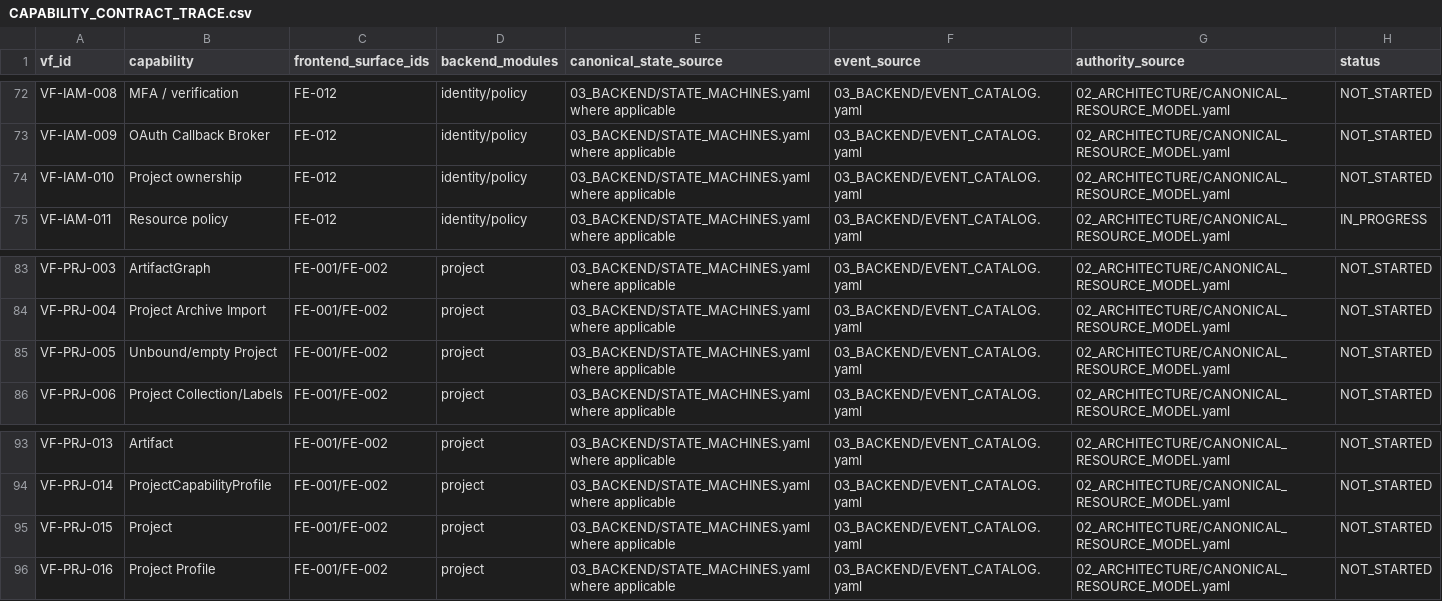
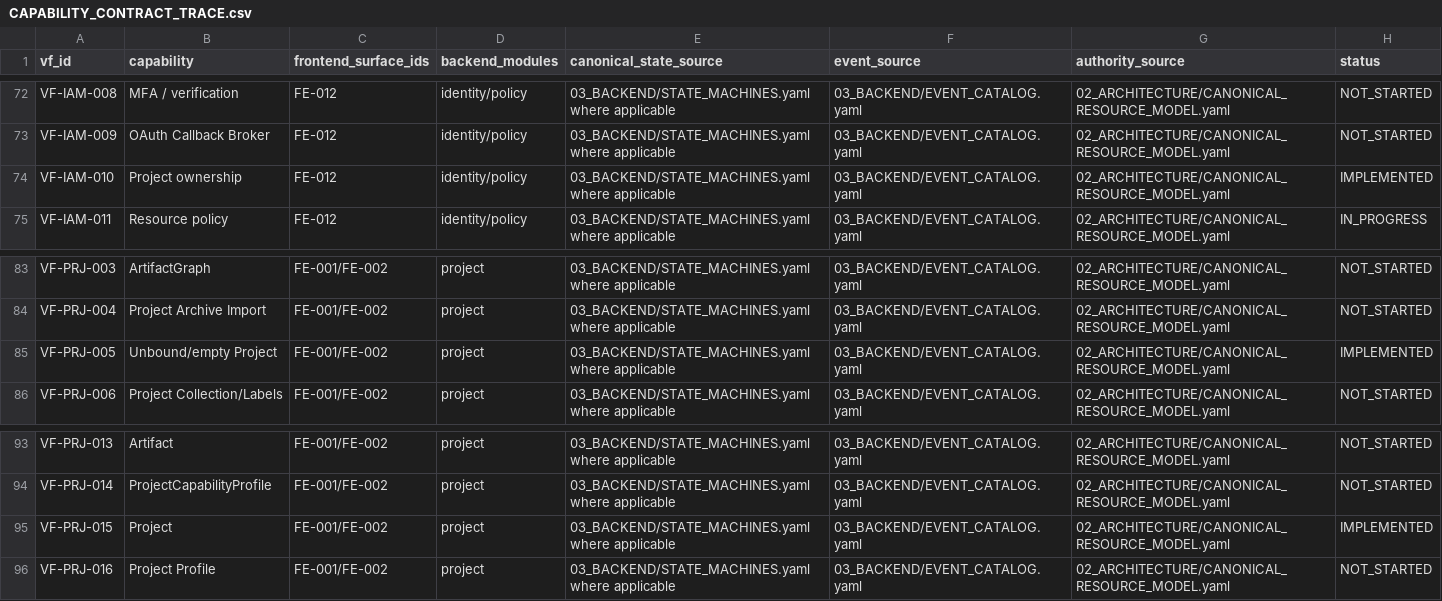
Before and after one commit to 0xShroud-GIT/VibeFlow-Greenfield, a CSV file: master-build-system/09_CONTRACTS/CAPABILITY_CONTRACT_TRACE.csv, drawn as a sheet; only a part is shown, gaps mark what is left out.

```diff
--- a/master-build-system/09_CONTRACTS/CAPABILITY_CONTRACT_TRACE.csv
+++ b/master-build-system/09_CONTRACTS/CAPABILITY_CONTRACT_TRACE.csv
@@ -73,3 +73,3 @@ VF-IAM-008,MFA / verification,FE-012,identity/policy,03_BACKEND/STATE_MACHINES.y
 VF-IAM-009,OAuth Callback Broker,FE-012,identity/policy,03_BACKEND/STATE_MACHINES.yaml where applicable,03_BACKEND/EVENT_CATALOG.yaml,02_ARCHITECTURE/CANONICAL_RESOURCE_MODEL.yaml,NOT_STARTED
-VF-IAM-010,Project ownership,FE-012,identity/policy,03_BACKEND/STATE_MACHINES.yaml where applicable,03_BACKEND/EVENT_CATALOG.yaml,02_ARCHITECTURE/CANONICAL_RESOURCE_MODEL.yaml,NOT_STARTED
+VF-IAM-010,Project ownership,FE-012,identity/policy,03_BACKEND/STATE_MACHINES.yaml where applicable,03_BACKEND/EVENT_CATALOG.yaml,02_ARCHITECTURE/CANONICAL_RESOURCE_MODEL.yaml,IMPLEMENTED
 VF-IAM-011,Resource policy,FE-012,identity/policy,03_BACKEND/STATE_MACHINES.yaml where applicable,03_BACKEND/EVENT_CATALOG.yaml,02_ARCHITECTURE/CANONICAL_RESOURCE_MODEL.yaml,IN_PROGRESS
@@ -84,3 +84,3 @@ VF-PRJ-003,ArtifactGraph,FE-001/FE-002,project,03_BACKEND/STATE_MACHINES.yaml wh
 VF-PRJ-004,Project Archive Import,FE-001/FE-002,project,03_BACKEND/STATE_MACHINES.yaml where applicable,03_BACKEND/EVENT_CATALOG.yaml,02_ARCHITECTURE/CANONICAL_RESOURCE_MODEL.yaml,NOT_STARTED
-VF-PRJ-005,Unbound/empty Project,FE-001/FE-002,project,03_BACKEND/STATE_MACHINES.yaml where applicable,03_BACKEND/EVENT_CATALOG.yaml,02_ARCHITECTURE/CANONICAL_RESOURCE_MODEL.yaml,NOT_STARTED
+VF-PRJ-005,Unbound/empty Project,FE-001/FE-002,project,03_BACKEND/STATE_MACHINES.yaml where applicable,03_BACKEND/EVENT_CATALOG.yaml,02_ARCHITECTURE/CANONICAL_RESOURCE_MODEL.yaml,IMPLEMENTED
 VF-PRJ-006,Project Collection/Labels,FE-001/FE-002,project,03_BACKEND/STATE_MACHINES.yaml where applicable,03_BACKEND/EVENT_CATALOG.yaml,02_ARCHITECTURE/CANONICAL_RESOURCE_MODEL.yaml,NOT_STARTED
@@ -94,3 +94,3 @@ VF-PRJ-013,Artifact,FE-001/FE-002,project,03_BACKEND/STATE_MACHINES.yaml where a
 VF-PRJ-014,ProjectCapabilityProfile,FE-001/FE-002,project,03_BACKEND/STATE_MACHINES.yaml where applicable,03_BACKEND/EVENT_CATALOG.yaml,02_ARCHITECTURE/CANONICAL_RESOURCE_MODEL.yaml,NOT_STARTED
-VF-PRJ-015,Project,FE-001/FE-002,project,03_BACKEND/STATE_MACHINES.yaml where applicable,03_BACKEND/EVENT_CATALOG.yaml,02_ARCHITECTURE/CANONICAL_RESOURCE_MODEL.yaml,NOT_STARTED
+VF-PRJ-015,Project,FE-001/FE-002,project,03_BACKEND/STATE_MACHINES.yaml where applicable,03_BACKEND/EVENT_CATALOG.yaml,02_ARCHITECTURE/CANONICAL_RESOURCE_MODEL.yaml,IMPLEMENTED
 VF-PRJ-016,Project Profile,FE-001/FE-002,project,03_BACKEND/STATE_MACHINES.yaml where applicable,03_BACKEND/EVENT_CATALOG.yaml,02_ARCHITECTURE/CANONICAL_RESOURCE_MODEL.yaml,NOT_STARTED
```
Also changed, not shown: master-build-system/01_PRODUCT/VIBEFLOW_CAPABILITY_LEDGER.csv, master-build-system/10_IMPLEMENTATION/MISSION_REGISTER.csv, 6 other files.
